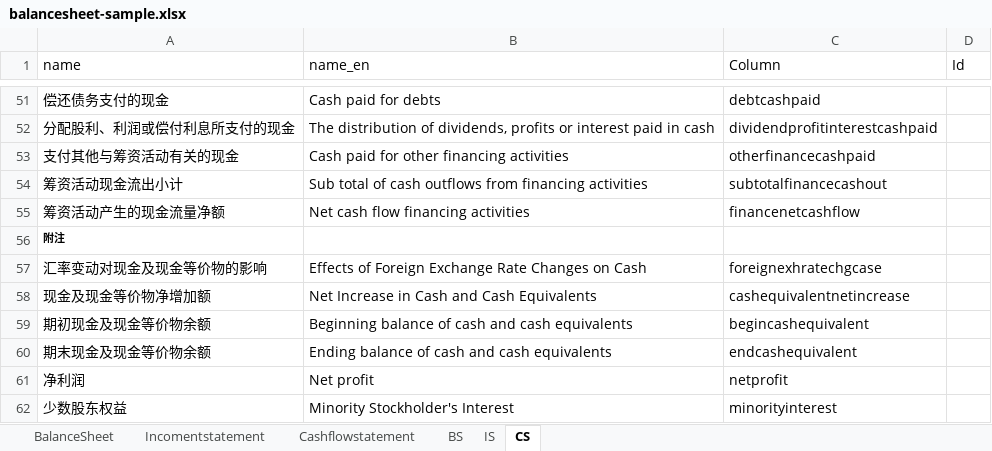
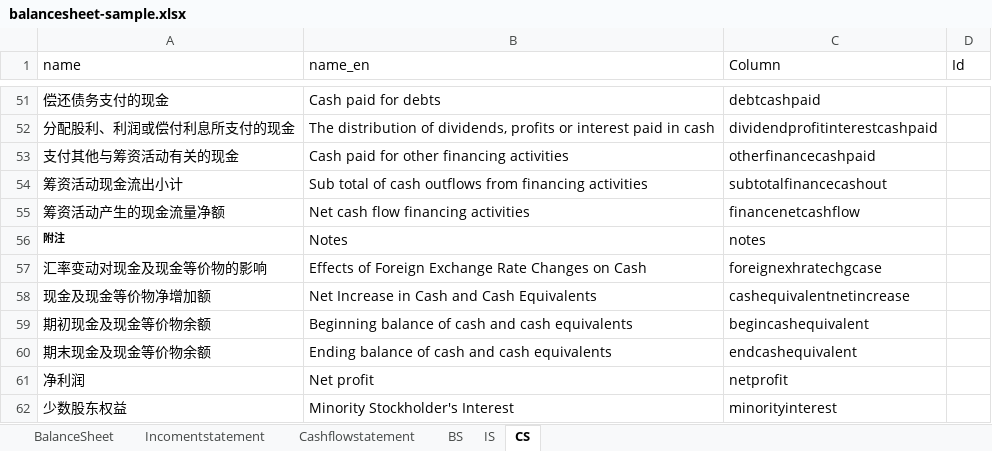
Before and after one commit to magastzheng/stockmanager-go, an Excel workbook: src/resource/balancesheet-sample.xlsx, sheet CS, drawn as a sheet; only a part is shown, gaps mark what is left out; values as stored, in another font and other column widths than the file's, no borders; the diff names each change by its address in the sheet, - before the commit and + after, or states it on an @@ line.

```diff
--- a/src/resource/balancesheet-sample.xlsx (sheet CS)
+++ b/src/resource/balancesheet-sample.xlsx (sheet CS)
-B56 (name_en): (empty)
+B56 (name_en): Notes
-C56 (Column): (empty)
+C56 (Column): notes
```
Also changed, not shown: sheet IS, 1 other file.
